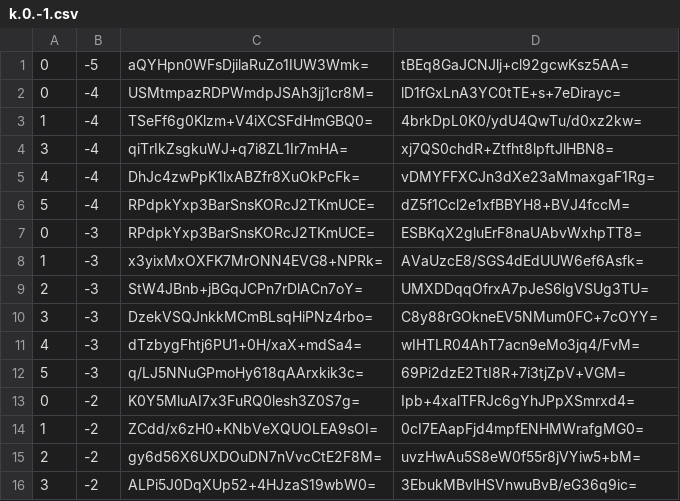
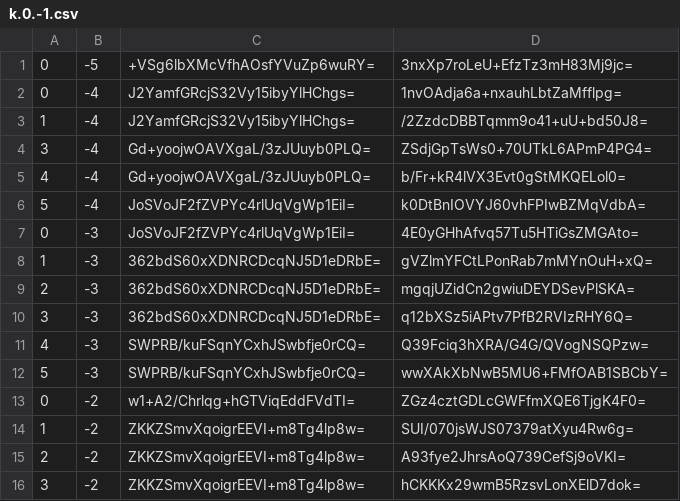
Before and after one commit to counterfitninja/chilled-nether, a CSV file: tiles/zoom.-1/metadata/k.0.-1.csv, drawn as a sheet; only a part is shown; the diff covers the shown part only.

```diff
--- a/tiles/zoom.-1/metadata/k.0.-1.csv
+++ b/tiles/zoom.-1/metadata/k.0.-1.csv
@@ -1,16 +1,16 @@
-0,-5,aQYHpn0WFsDjilaRuZo1IUW3Wmk=,tBEq8GaJCNJlj+cl92gcwKsz5AA=
-0,-4,USMtmpazRDPWmdpJSAh3jj1cr8M=,lD1fGxLnA3YC0tTE+s+7eDirayc=
-1,-4,TSeFf6g0Klzm+V4iXCSFdHmGBQ0=,4brkDpL0K0/ydU4QwTu/d0xz2kw=
-3,-4,qiTrIkZsgkuWJ+q7i8ZL1Ir7mHA=,xj7QS0chdR+Ztfht8lpftJlHBN8=
-4,-4,DhJc4zwPpK1lxABZfr8XuOkPcFk=,vDMYFFXCJn3dXe23aMmaxgaF1Rg=
-5,-4,RPdpkYxp3BarSnsKORcJ2TKmUCE=,dZ5f1Ccl2e1xfBBYH8+BVJ4fccM=
-0,-3,RPdpkYxp3BarSnsKORcJ2TKmUCE=,ESBKqX2gluErF8naUAbvWxhpTT8=
-1,-3,x3yixMxOXFK7MrONN4EVG8+NPRk=,AVaUzcE8/SGS4dEdUUW6ef6Asfk=
-2,-3,StW4JBnb+jBGqJCPn7rDlACn7oY=,UMXDDqqOfrxA7pJeS6lgVSUg3TU=
-3,-3,DzekVSQJnkkMCmBLsqHiPNz4rbo=,C8y88rGOkneEV5NMum0FC+7cOYY=
-4,-3,dTzbygFhtj6PU1+0H/xaX+mdSa4=,wIHTLR04AhT7acn9eMo3jq4/FvM=
-5,-3,q/LJ5NNuGPmoHy618qAArxkik3c=,69Pi2dzE2TtI8R+7i3tjZpV+VGM=
-0,-2,K0Y5MluAI7x3FuRQ0lesh3Z0S7g=,Ipb+4xalTFRJc6gYhJPpXSmrxd4=
-1,-2,ZCdd/x6zH0+KNbVeXQUOLEA9sOI=,0cI7EAapFjd4mpfENHMWrafgMG0=
-2,-2,gy6d56X6UXDOuDN7nVvcCtE2F8M=,uvzHwAu5S8eW0f55r8jVYiw5+bM=
-3,-2,ALPi5J0DqXUp52+4HJzaS19wbW0=,3EbukMBvlHSVnwuBvB/eG36q9ic=
+0,-5,+VSg6lbXMcVfhAOsfYVuZp6wuRY=,3nxXp7roLeU+EfzTz3mH83Mj9jc=
+0,-4,J2YamfGRcjS32Vy15ibyYlHChgs=,1nvOAdja6a+nxauhLbtZaMfflpg=
+1,-4,J2YamfGRcjS32Vy15ibyYlHChgs=,/2ZzdcDBBTqmm9o41+uU+bd50J8=
+3,-4,Gd+yoojwOAVXgaL/3zJUuyb0PLQ=,ZSdjGpTsWs0+70UTkL6APmP4PG4=
+4,-4,Gd+yoojwOAVXgaL/3zJUuyb0PLQ=,b/Fr+kR4lVX3Evt0gStMKQELol0=
+5,-4,JoSVoJF2fZVPYc4rlUqVgWp1EiI=,k0DtBnIOVYJ60vhFPIwBZMqVdbA=
+0,-3,JoSVoJF2fZVPYc4rlUqVgWp1EiI=,4E0yGHhAfvq57Tu5HTiGsZMGAto=
+1,-3,362bdS60xXDNRCDcqNJ5D1eDRbE=,gVZlmYFCtLPonRab7mMYnOuH+xQ=
+2,-3,362bdS60xXDNRCDcqNJ5D1eDRbE=,mgqjUZidCn2gwiuDEYDSevPlSKA=
+3,-3,362bdS60xXDNRCDcqNJ5D1eDRbE=,q12bXSz5iAPtv7PfB2RVIzRHY6Q=
+4,-3,SWPRB/kuFSqnYCxhJSwbfje0rCQ=,Q39Fciq3hXRA/G4G/QVogNSQPzw=
+5,-3,SWPRB/kuFSqnYCxhJSwbfje0rCQ=,wwXAkXbNwB5MU6+FMfOAB1SBCbY=
+0,-2,w1+A2/Chrlqg+hGTViqEddFVdTI=,ZGz4cztGDLcGWFfmXQE6TjgK4F0=
+1,-2,ZKKZSmvXqoigrEEVI+m8Tg4lp8w=,SUI/070jsWJS07379atXyu4Rw6g=
+2,-2,ZKKZSmvXqoigrEEVI+m8Tg4lp8w=,A93fye2JhrsAoQ739CefSj9oVKI=
+3,-2,ZKKZSmvXqoigrEEVI+m8Tg4lp8w=,hCKKKx29wmB5RzsvLonXElD7dok=
```
Also changed, not shown: 26 edited cells elsewhere in this file, tiles/zoom.-2/metadata/k.0.-1.csv, tiles/zoom.-3/metadata/k.0.-1.csv, 1 other file.
